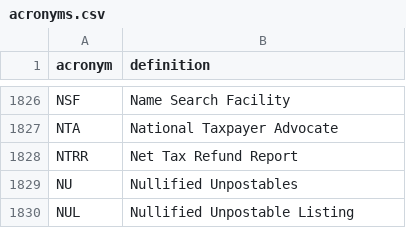
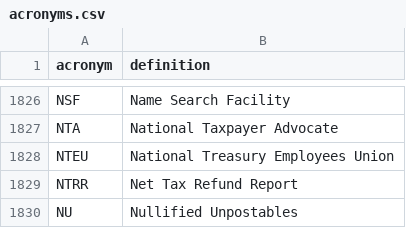
Before and after one commit to usds/irs-acronyms, a CSV file: acronyms.csv, drawn as a sheet; only a part is shown, gaps mark what is left out; the shorter side is filled out with more unchanged rows.

Commit message:
chrisgiven's definition of NTEU

```diff
--- a/acronyms.csv
+++ b/acronyms.csv
@@ -1827,2 +1827,3 @@ NSF,Name Search Facility
 NTA,National Taxpayer Advocate
+NTEU,National Treasury Employees Union
 NTRR,Net Tax Refund Report
```
